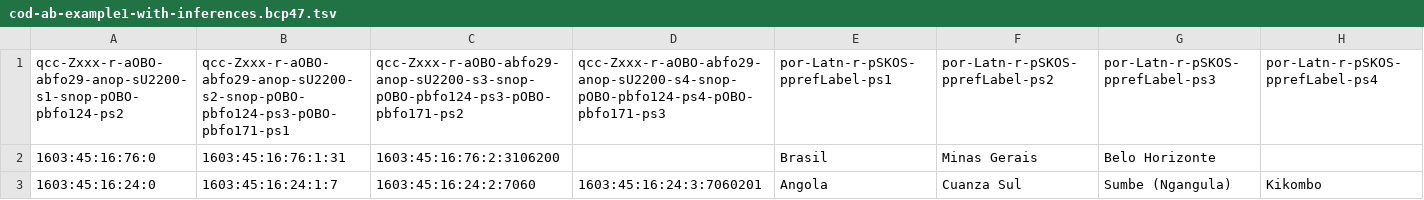
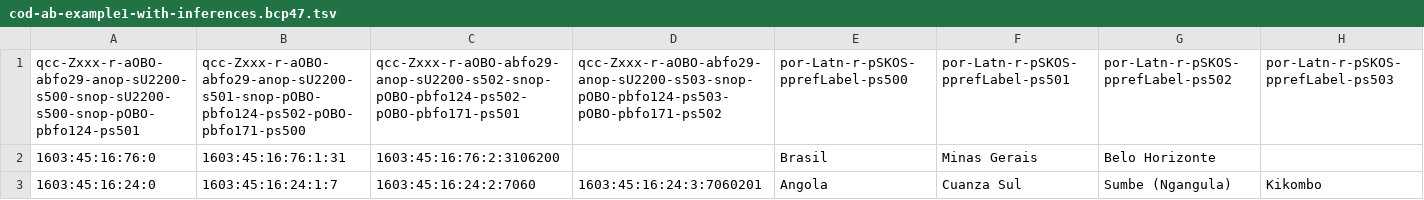
Before and after one commit to EticaAI/lexicographi-sine-finibus, a TSV file: officina/999999999/1568346/data/cod-ab-example1-with-inferences.bcp47.tsv, drawn as a sheet.

```diff
--- a/officina/999999999/1568346/data/cod-ab-example1-with-inferences.bcp47.tsv
+++ b/officina/999999999/1568346/data/cod-ab-example1-with-inferences.bcp47.tsv
@@ -1,2 +1,2 @@
-qcc-Zxxx-r-aOBO-abfo29-anop-sU2200-s1-snop-pOBO-pbfo124-ps2	qcc-Zxxx-r-aOBO-abfo29-anop-sU2200-s2-snop-pOBO-pbfo124-ps3-pOBO-pbfo171-ps1	qcc-Zxxx-r-aOBO-abfo29-anop-sU2200-s3-snop-pOBO-pbfo124-ps3-pOBO-pbfo171-ps2	qcc-Zxxx-r-aOBO-abfo29-anop-sU2200-s4-snop-pOBO-pbfo124-ps4-pOBO-pbfo171-ps3	por-Latn-r-pSKOS-pprefLabel-ps1	por-Latn-r-pSKOS-pprefLabel-ps2	por-Latn-r-pSKOS-pprefLabel-ps3	por-Latn-r-pSKOS-pprefLabel-ps4
+qcc-Zxxx-r-aOBO-abfo29-anop-sU2200-s500-snop-sU2200-s500-snop-pOBO-pbfo124-ps501	qcc-Zxxx-r-aOBO-abfo29-anop-sU2200-s501-snop-pOBO-pbfo124-ps502-pOBO-pbfo171-ps500	qcc-Zxxx-r-aOBO-abfo29-anop-sU2200-s502-snop-pOBO-pbfo124-ps502-pOBO-pbfo171-ps501	qcc-Zxxx-r-aOBO-abfo29-anop-sU2200-s503-snop-pOBO-pbfo124-ps503-pOBO-pbfo171-ps502	por-Latn-r-pSKOS-pprefLabel-ps500	por-Latn-r-pSKOS-pprefLabel-ps501	por-Latn-r-pSKOS-pprefLabel-ps502	por-Latn-r-pSKOS-pprefLabel-ps503
 1603:45:16:76:0	1603:45:16:76:1:31	1603:45:16:76:2:3106200		Brasil	Minas Gerais	Belo Horizonte	
```
Also changed, not shown: 3 other files.
